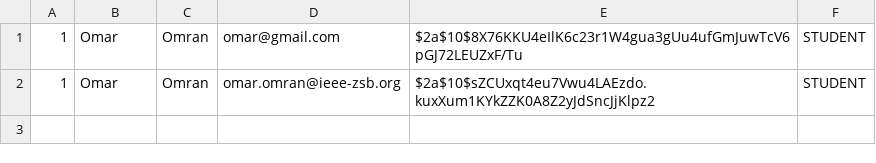
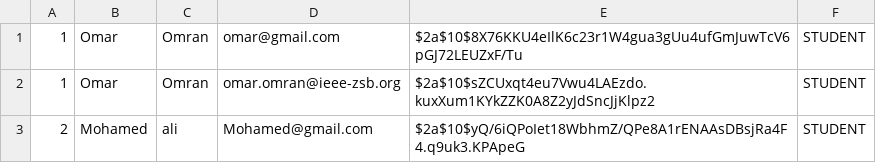
Before and after one commit to twibster/CSE-Java-Project, a CSV file: src/backend/database/users.csv, drawn as a sheet; the diff names each change by its address in the sheet, - before the commit and + after, or states it on an @@ line.

```diff
--- a/src/backend/database/users.csv
+++ b/src/backend/database/users.csv
+row 3: 2 | Mohamed | ali | Mohamed@gmail.com | $2a$10$yQ/6iQPoIet18WbhmZ/QPe8A1rENAAsDBsjRa4F4.q9uk3.KPApeG | STUDENT
```
Also changed, not shown: 1 other file.
